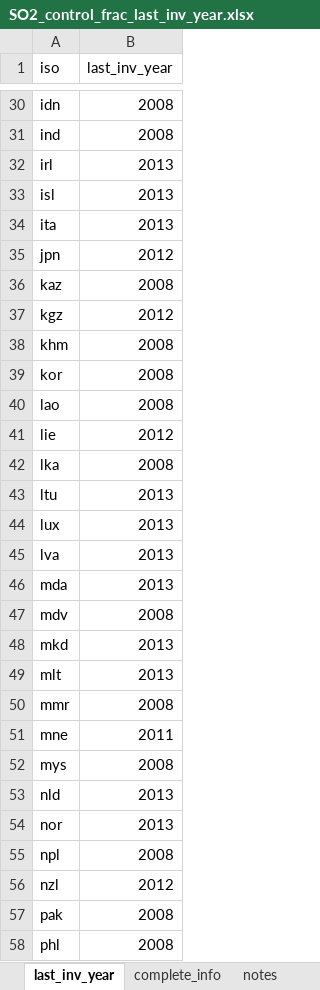
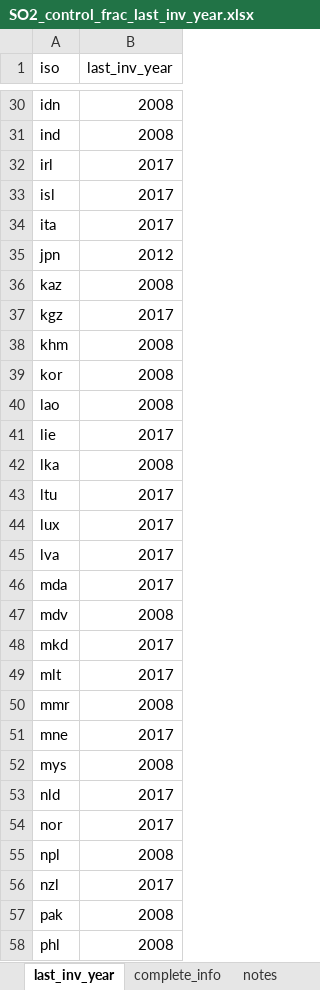
Before and after one commit to Xiuming666/CEDS, an Excel workbook: input/mappings/SO2_control_frac_last_inv_year.xlsx, sheet last_inv_year, drawn as a sheet; only a part is shown, gaps mark what is left out; values as stored, in another font and other column widths than the file's, no borders; the diff covers the shown part only; the diff names each change by its address in the sheet, - before the commit and + after, or states it on an @@ line.

Commit message:
Misc. updates associated with scaling inventory updates. In addition, edits to metadata files to avoid runtime warning messages, fix to Hong Kong iso code, update to SO2_control_frac_last_inv_year file to reflect new scaling inventories

```diff
--- a/input/mappings/SO2_control_frac_last_inv_year.xlsx (sheet last_inv_year)
+++ b/input/mappings/SO2_control_frac_last_inv_year.xlsx (sheet last_inv_year)
-B32:B34 (last_inv_year): 2013
+B32:B34 (last_inv_year): 2017
-B37 (last_inv_year): 2012
+B37 (last_inv_year): 2017
-B41 (last_inv_year): 2012
+B41 (last_inv_year): 2017
-B43:B46 (last_inv_year): 2013
+B43:B46 (last_inv_year): 2017
-B48:B49 (last_inv_year): 2013
+B48:B49 (last_inv_year): 2017
-B51 (last_inv_year): 2011
+B51 (last_inv_year): 2017
-B53:B54 (last_inv_year): 2013
+B53:B54 (last_inv_year): 2017
-B56 (last_inv_year): 2012
+B56 (last_inv_year): 2017
```
Also changed, not shown: 31 edited cells elsewhere in this sheet, sheet complete_info, 7 other files.
